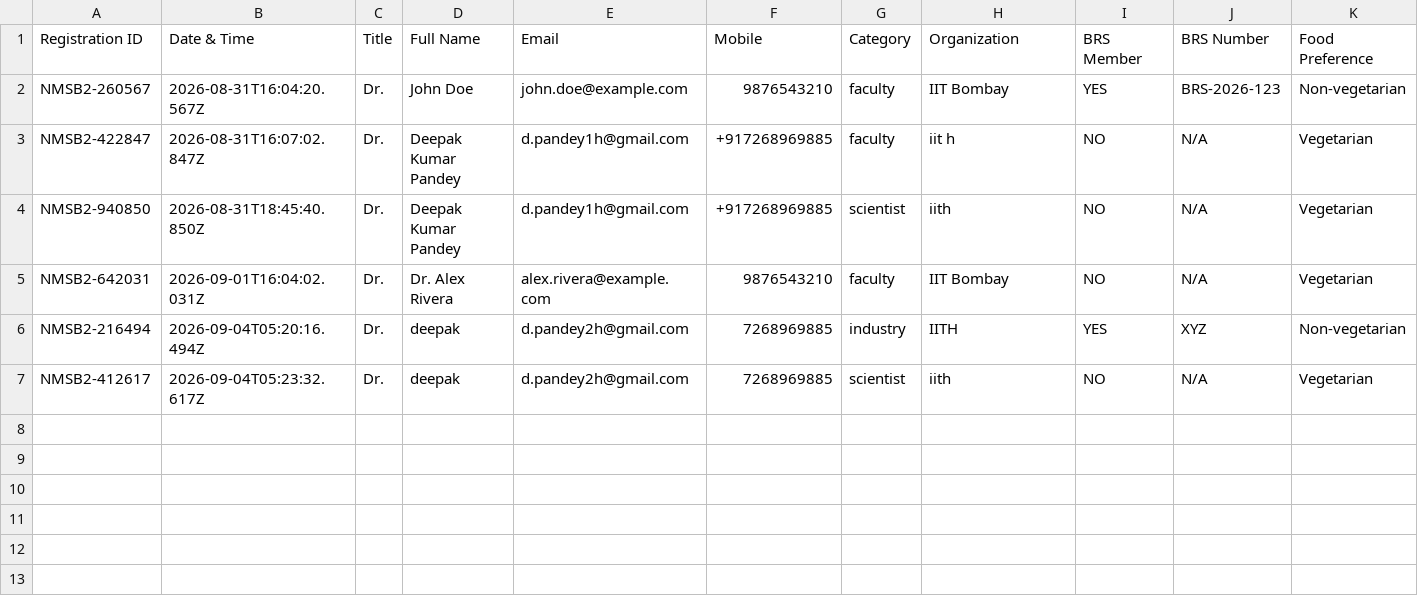
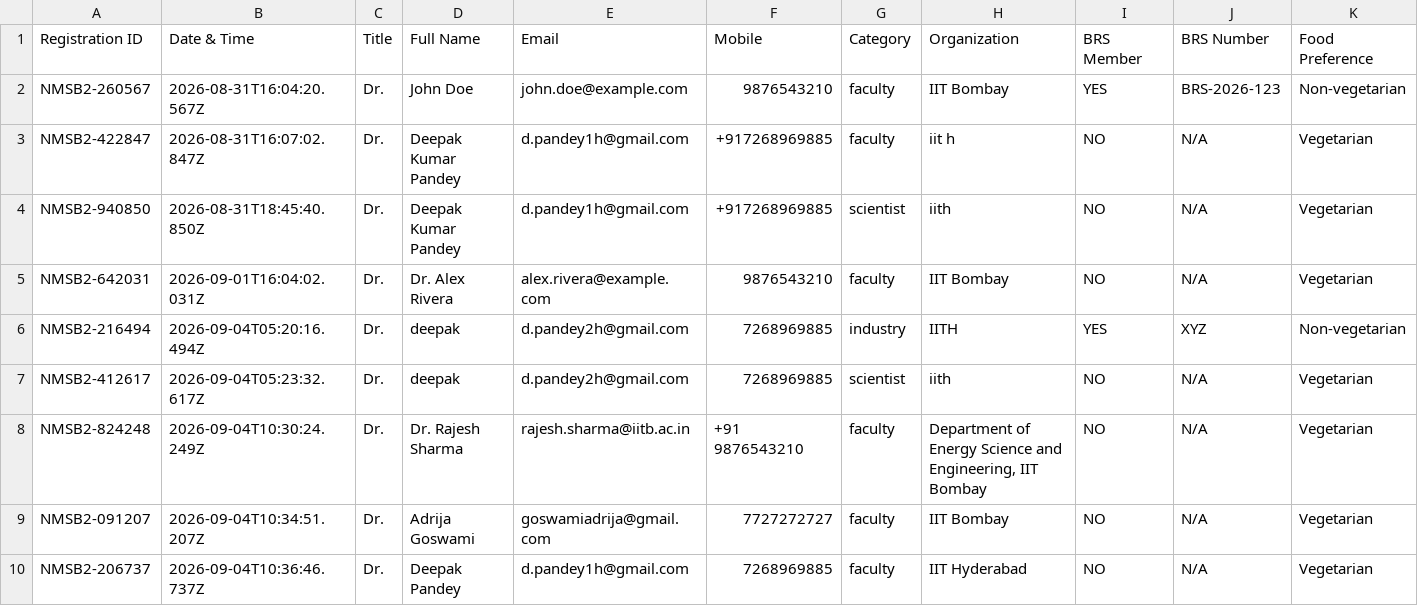
Before and after one commit to deepak1h/nmsb-conference, a CSV file: data/registrations.csv, drawn as a sheet; only a part is shown; rows hold the shown columns only; the diff names each change by its address in the sheet, - before the commit and + after, or states it on an @@ line.

```diff
--- a/data/registrations.csv
+++ b/data/registrations.csv
+row 8: NMSB2-824248 | 2026-09-04T10:30:24.249Z | Dr. | Dr. Rajesh Sharma | rajesh.sharma@iitb.ac.in | +91 9876543210 | faculty | Department of Energy Science and Engineering, IIT Bombay | NO | N/A | Vegetarian
+row 9: NMSB2-091207 | 2026-09-04T10:34:51.207Z | Dr. | Adrija Goswami | goswamiadrija@gmail.com | 7727272727 | faculty | IIT Bombay | NO | N/A | Vegetarian
+row 10: NMSB2-206737 | 2026-09-04T10:36:46.737Z | Dr. | Deepak Pandey | d.pandey1h@gmail.com | 7268969885 | faculty | IIT Hyderabad | NO | N/A | Vegetarian
```
Also changed, not shown: 18 other files.
